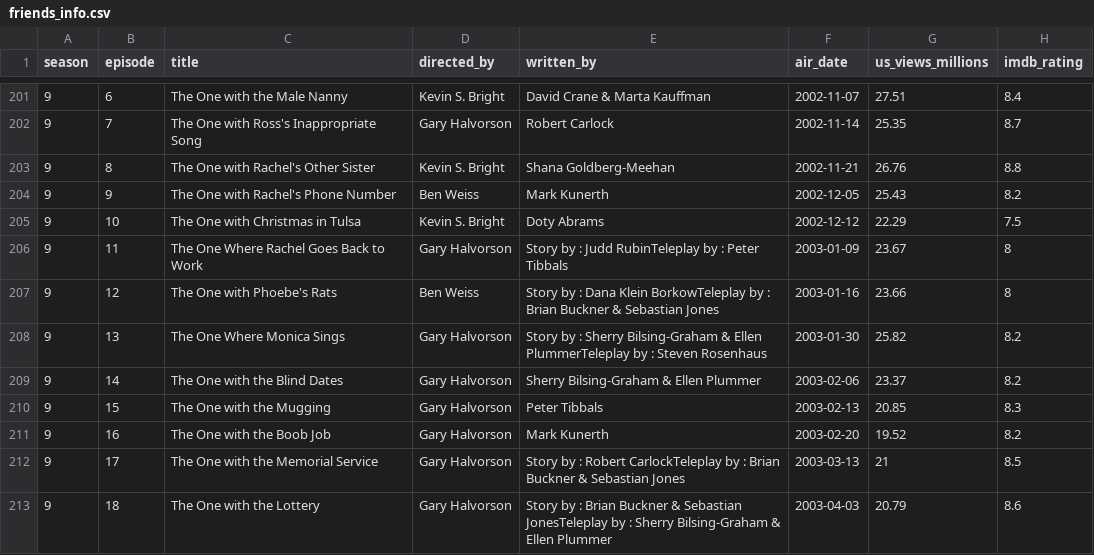
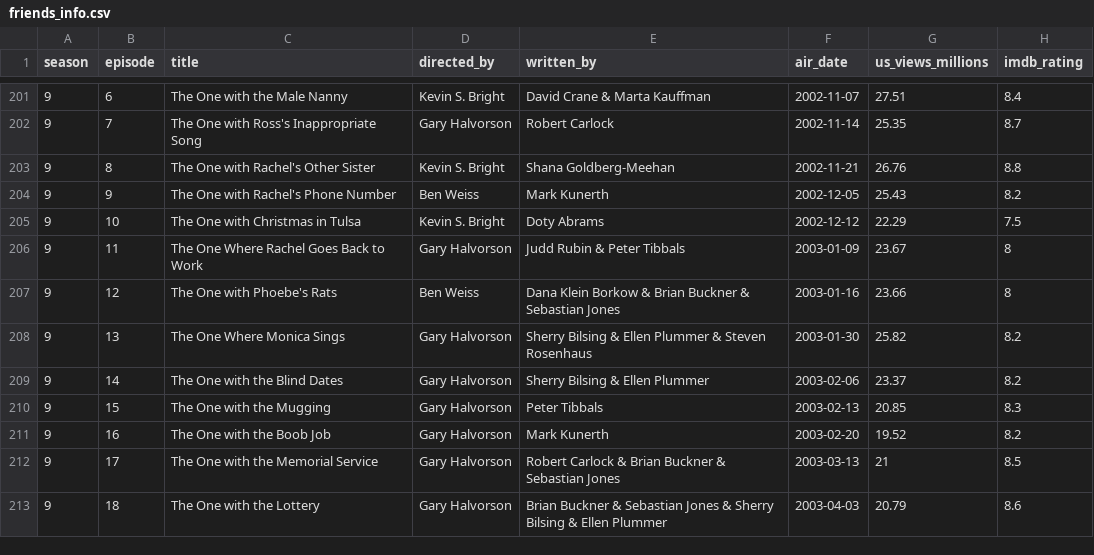
Before and after one commit to mfin0008/friends-app, a CSV file: src/data/friends_info.csv, drawn as a sheet; only a part is shown, gaps mark what is left out; the diff covers the shown part only.

```diff
--- a/src/data/friends_info.csv
+++ b/src/data/friends_info.csv
@@ -206,9 +205,9 @@ season,episode,title,directed_by,written_by,air_date,us_views_millions,imdb_rati
 9,10,The One with Christmas in Tulsa,Kevin S. Bright,Doty Abrams,2002-12-12,22.29,7.5
-9,11,The One Where Rachel Goes Back to Work,Gary Halvorson,Story by : Judd RubinTeleplay by : Peter Tibbals,2003-01-09,23.67,8
-9,12,The One with Phoebe's Rats,Ben Weiss,Story by : Dana Klein BorkowTeleplay by : Brian Buckner & Sebastian Jones,2003-01-16,23.66,8
-9,13,The One Where Monica Sings,Gary Halvorson,Story by : Sherry Bilsing-Graham & Ellen PlummerTeleplay by : Steven Rosenhaus,2003-01-30,25.82,8.2
-9,14,The One with the Blind Dates,Gary Halvorson,Sherry Bilsing-Graham & Ellen Plummer,2003-02-06,23.37,8.2
+9,11,The One Where Rachel Goes Back to Work,Gary Halvorson,Judd Rubin & Peter Tibbals,2003-01-09,23.67,8
+9,12,The One with Phoebe's Rats,Ben Weiss,Dana Klein Borkow & Brian Buckner & Sebastian Jones,2003-01-16,23.66,8
+9,13,The One Where Monica Sings,Gary Halvorson,Sherry Bilsing & Ellen Plummer & Steven Rosenhaus,2003-01-30,25.82,8.2
+9,14,The One with the Blind Dates,Gary Halvorson,Sherry Bilsing & Ellen Plummer,2003-02-06,23.37,8.2
 9,15,The One with the Mugging,Gary Halvorson,Peter Tibbals,2003-02-13,20.85,8.3
 9,16,The One with the Boob Job,Gary Halvorson,Mark Kunerth,2003-02-20,19.52,8.2
-9,17,The One with the Memorial Service,Gary Halvorson,Story by : Robert CarlockTeleplay by : Brian Buckner & Sebastian Jones,2003-03-13,21,8.5
-9,18,The One with the Lottery,Gary Halvorson,Story by : Brian Buckner & Sebastian JonesTeleplay by : Sherry Bilsing-Graham & Ellen Plummer,2003-04-03,20.79,8.6
+9,17,The One with the Memorial Service,Gary Halvorson,Robert Carlock & Brian Buckner & Sebastian Jones,2003-03-13,21,8.5
+9,18,The One with the Lottery,Gary Halvorson,Brian Buckner & Sebastian Jones & Sherry Bilsing & Ellen Plummer,2003-04-03,20.79,8.6
```
Also changed, not shown: 68 edited cells elsewhere in this file, 1 other file.
